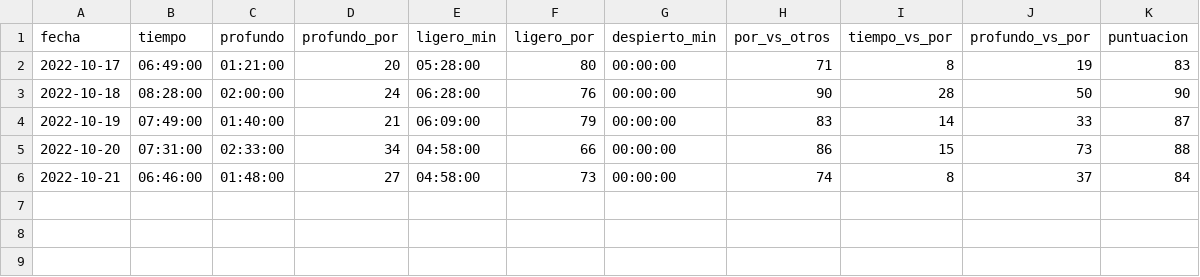
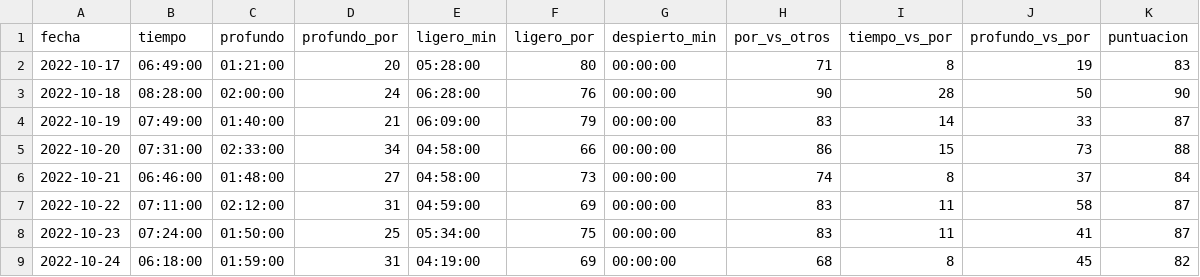
Before and after one commit to Juankkar/deporte, a CSV file: data/sueno.csv, drawn as a sheet; the diff names each change by its address in the sheet, - before the commit and + after, or states it on an @@ line.

Commit message:
data/

```diff
--- a/data/sueno.csv
+++ b/data/sueno.csv
+row 7: 2022-10-22 | 07:11:00 | 02:12:00 | 31 | 04:59:00 | 69 | 00:00:00 | 83 | 11 | 58 | 87
+row 8: 2022-10-23 | 07:24:00 | 01:50:00 | 25 | 05:34:00 | 75 | 00:00:00 | 83 | 11 | 41 | 87
+row 9: 2022-10-24 | 06:18:00 | 01:59:00 | 31 | 04:19:00 | 69 | 00:00:00 | 68 | 8 | 45 | 82
```
Also changed, not shown: data/seg_cardiaco.csv, data/seg_ritmo.csv, 1 other file.
